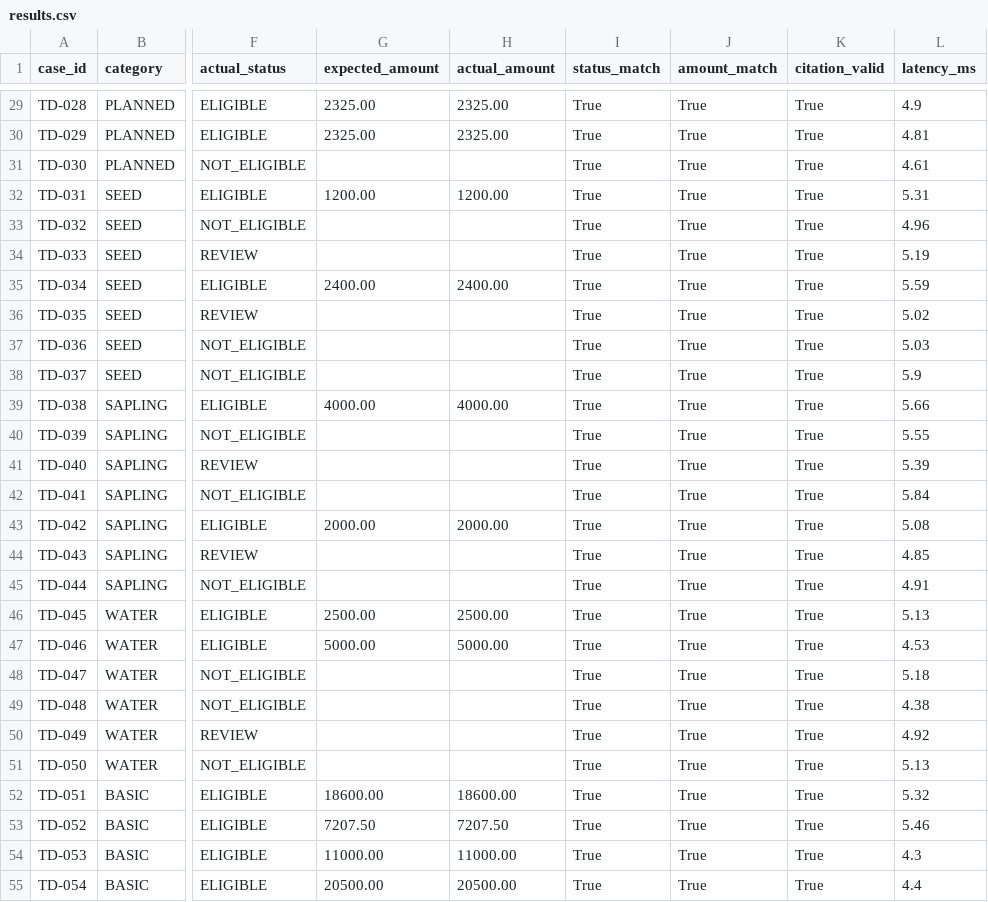
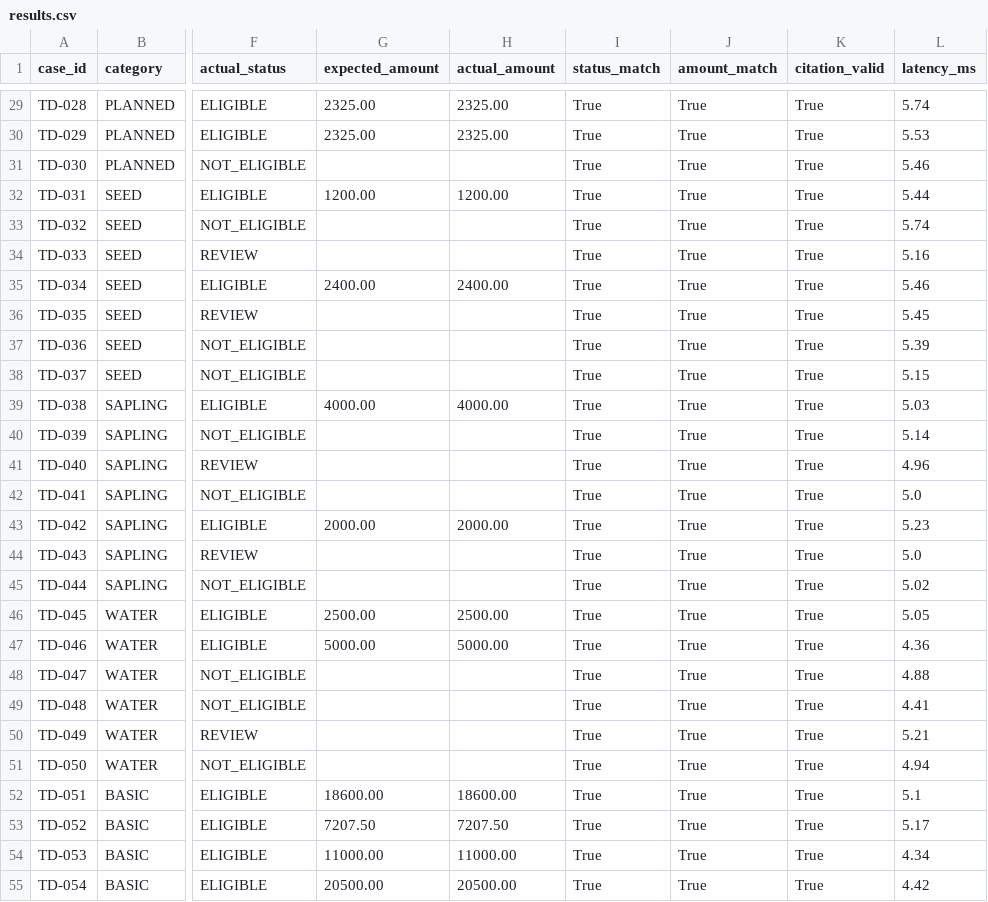
Before and after one commit to seydivakkas/TarimDestegimRAG, a CSV file: benchmark/results.csv, drawn as a sheet; only a part is shown, gaps mark what is left out; the diff covers the shown part only; the diff names each change by its address in the sheet, - before the commit and + after, or states it on an @@ line.

```diff
--- a/benchmark/results.csv
+++ b/benchmark/results.csv
-L29 (latency_ms): 4.9
+L29 (latency_ms): 5.74
-L30 (latency_ms): 4.81
+L30 (latency_ms): 5.53
-L31 (latency_ms): 4.61
+L31 (latency_ms): 5.46
-L32 (latency_ms): 5.31
+L32 (latency_ms): 5.44
-L33 (latency_ms): 4.96
+L33 (latency_ms): 5.74
-L34 (latency_ms): 5.19
+L34 (latency_ms): 5.16
-L35 (latency_ms): 5.59
+L35 (latency_ms): 5.46
-L36 (latency_ms): 5.02
+L36 (latency_ms): 5.45
-L37 (latency_ms): 5.03
+L37 (latency_ms): 5.39
-L38 (latency_ms): 5.9
+L38 (latency_ms): 5.15
-L39 (latency_ms): 5.66
+L39 (latency_ms): 5.03
-L40 (latency_ms): 5.55
+L40 (latency_ms): 5.14
-L41 (latency_ms): 5.39
+L41 (latency_ms): 4.96
-L42 (latency_ms): 5.84
+L42 (latency_ms): 5.0
-L43 (latency_ms): 5.08
+L43 (latency_ms): 5.23
-L44 (latency_ms): 4.85
+L44 (latency_ms): 5.0
-L45 (latency_ms): 4.91
+L45 (latency_ms): 5.02
-L46 (latency_ms): 5.13
+L46 (latency_ms): 5.05
-L47 (latency_ms): 4.53
+L47 (latency_ms): 4.36
-L48 (latency_ms): 5.18
+L48 (latency_ms): 4.88
-L49 (latency_ms): 4.38
+L49 (latency_ms): 4.41
-L50 (latency_ms): 4.92
+L50 (latency_ms): 5.21
-L51 (latency_ms): 5.13
+L51 (latency_ms): 4.94
-L52 (latency_ms): 5.32
+L52 (latency_ms): 5.1
-L53 (latency_ms): 5.46
+L53 (latency_ms): 5.17
-L54 (latency_ms): 4.3
+L54 (latency_ms): 4.34
-L55 (latency_ms): 4.4
+L55 (latency_ms): 4.42
```
Also changed, not shown: 72 edited cells elsewhere in this file, 7 other files.
